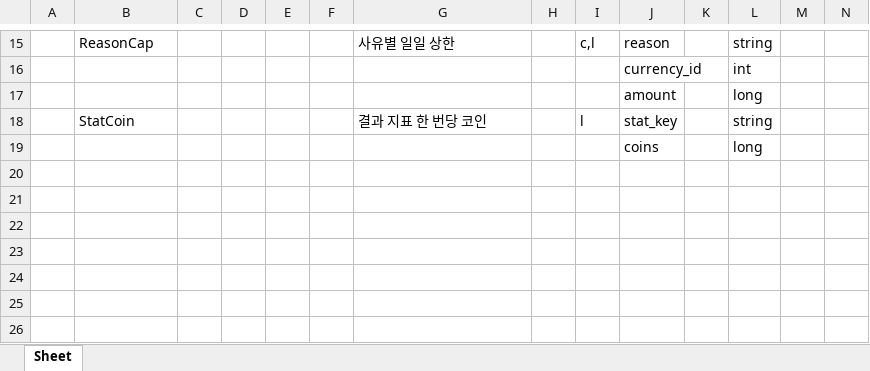
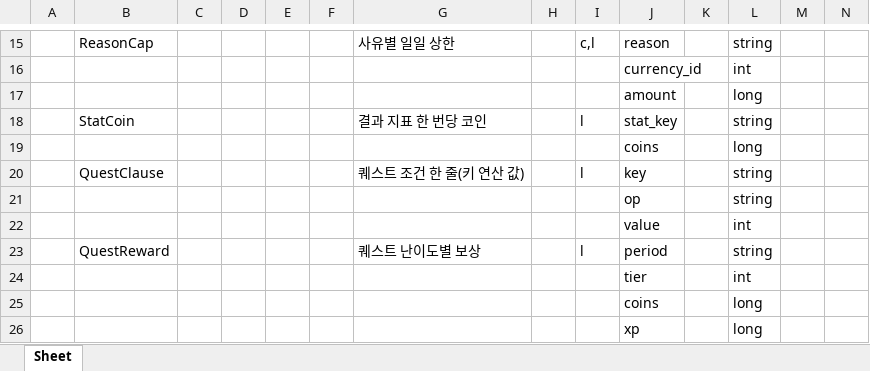
Before and after one commit to Baeinsoo/infrastructure, an Excel workbook: table/Datas/__beans__.xlsx, sheet Sheet, drawn as a sheet; only a part is shown, gaps mark what is left out; values as stored, in another font and other column widths than the file's, no borders; rows hold the shown columns only; the diff names each change by its address in the sheet, - before the commit and + after, or states it on an @@ line.

```diff
--- a/table/Datas/__beans__.xlsx (sheet Sheet)
+++ b/table/Datas/__beans__.xlsx (sheet Sheet)
+row 20:  | QuestClause |  |  |  |  | 퀘스트 조건 한 줄(키 연산 값) |  | l | key |  | string
+row 21:  |  |  |  |  |  |  |  |  | op |  | string
+row 22:  |  |  |  |  |  |  |  |  | value |  | int
+row 23:  | QuestReward |  |  |  |  | 퀘스트 난이도별 보상 |  | l | period |  | string
+row 24:  |  |  |  |  |  |  |  |  | tier |  | int
+row 25:  |  |  |  |  |  |  |  |  | coins |  | long
+row 26:  |  |  |  |  |  |  |  |  | xp |  | long
```
Also changed, not shown: table/Datas/#EconomyConfig.xlsx, table/Datas/__tables__.xlsx, 1 other file.
